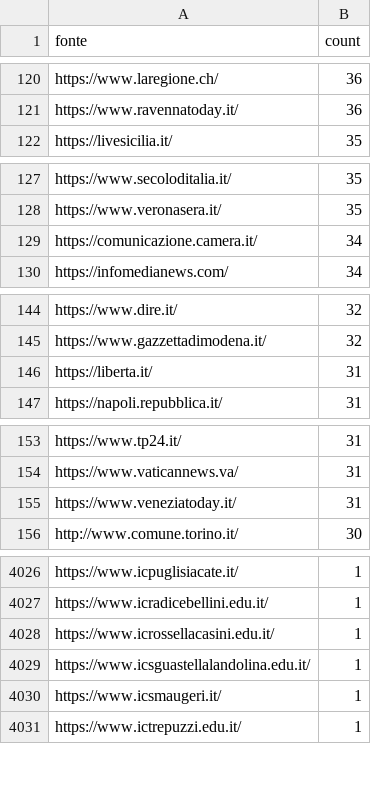
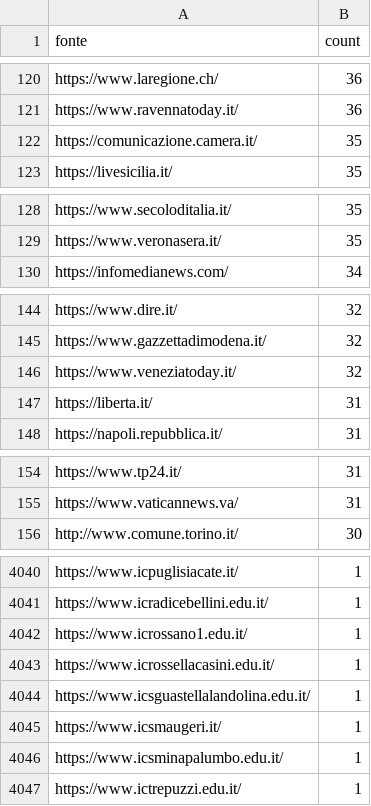
Before and after one commit to ondata/parole_che_uccidono, a CSV file: data/url_summary.csv, drawn as a sheet; only a part is shown, gaps mark what is left out; the diff covers the shown part only.

```diff
--- a/data/url_summary.csv
+++ b/data/url_summary.csv
@@ -121,2 +121,3 @@ https://www.laregione.ch/,36
 https://www.ravennatoday.it/,36
+https://comunicazione.camera.it/,35
 https://livesicilia.it/,35
@@ -128,3 +129,2 @@ https://www.secoloditalia.it/,35
 https://www.veronasera.it/,35
-https://comunicazione.camera.it/,34
 https://infomedianews.com/,34
@@ -145,2 +145,3 @@ https://www.dire.it/,32
 https://www.gazzettadimodena.it/,32
+https://www.veneziatoday.it/,32
 https://liberta.it/,31
@@ -154,3 +155,2 @@ https://www.tp24.it/,31
 https://www.vaticannews.va/,31
-https://www.veneziatoday.it/,31
 http://www.comune.torino.it/,30
@@ -4027,2 +4041,3 @@ https://www.icpuglisiacate.it/,1
 https://www.icradicebellini.edu.it/,1
+https://www.icrossano1.edu.it/,1
 https://www.icrossellacasini.edu.it/,1
@@ -4030,2 +4045,3 @@ https://www.icsguastellalandolina.edu.it/,1
 https://www.icsmaugeri.it/,1
+https://www.icsminapalumbo.edu.it/,1
 https://www.ictrepuzzi.edu.it/,1
```
Also changed, not shown: 31 added rows, 15 removed rows and 10 edited cells elsewhere in this file, 1 other file.
